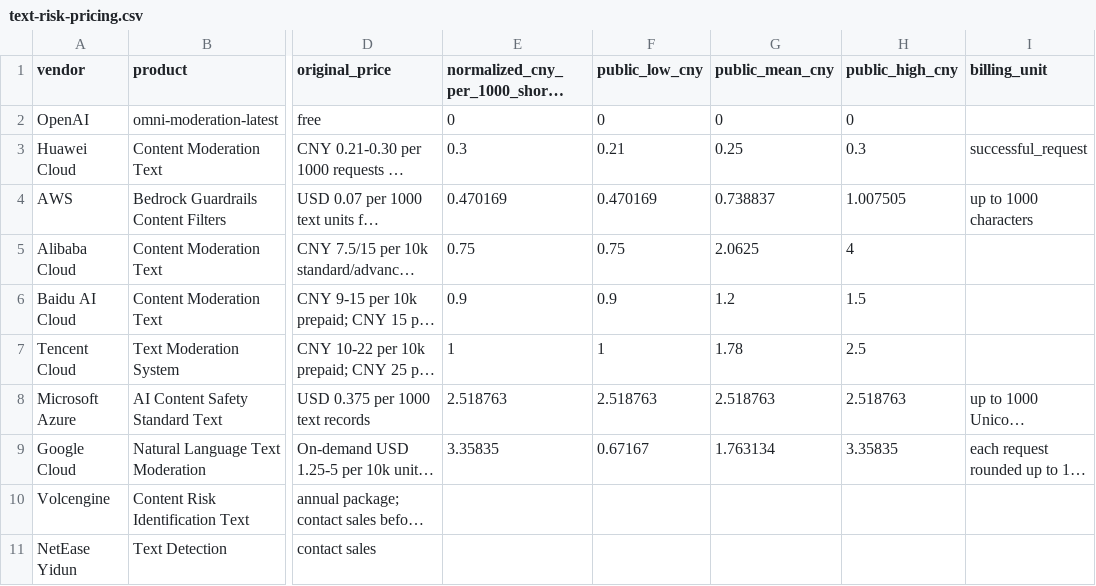
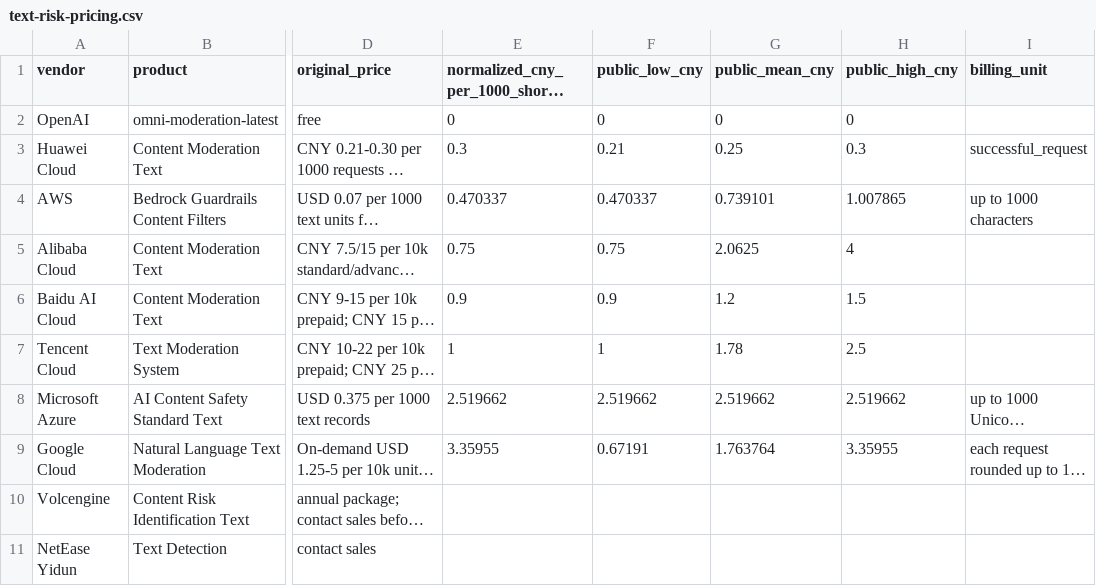
Before and after one commit to inernoro/vlm_price, a CSV file: data/text-risk-pricing.csv, drawn as a sheet; only a part is shown, gaps mark what is left out; long unchanged cells end in …; the diff names each change by its address in the sheet, - before the commit and + after, or states it on an @@ line.

```diff
--- a/data/text-risk-pricing.csv
+++ b/data/text-risk-pricing.csv
-E4: 0.470169
+E4: 0.470337
-F4 (public_low_cny): 0.470169
+F4 (public_low_cny): 0.470337
-G4 (public_mean_cny): 0.738837
+G4 (public_mean_cny): 0.739101
-H4 (public_high_cny): 1.007505
+H4 (public_high_cny): 1.007865
-E8: 2.518763
+E8: 2.519662
-F8 (public_low_cny): 2.518763
+F8 (public_low_cny): 2.519662
-G8 (public_mean_cny): 2.518763
+G8 (public_mean_cny): 2.519662
-H8 (public_high_cny): 2.518763
+H8 (public_high_cny): 2.519662
-E9: 3.35835
+E9: 3.35955
-F9 (public_low_cny): 0.67167
+F9 (public_low_cny): 0.67191
-G9 (public_mean_cny): 1.763134
+G9 (public_mean_cny): 1.763764
-H9 (public_high_cny): 3.35835
+H9 (public_high_cny): 3.35955
```
Also changed, not shown: 4 other files.
